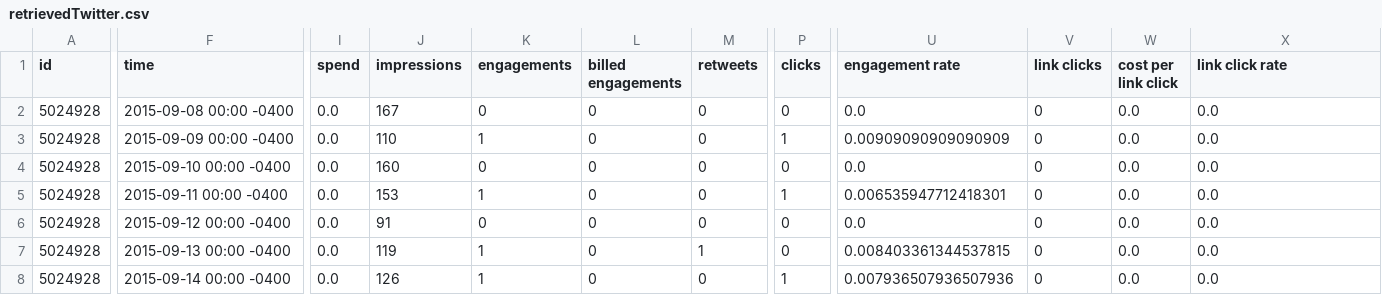
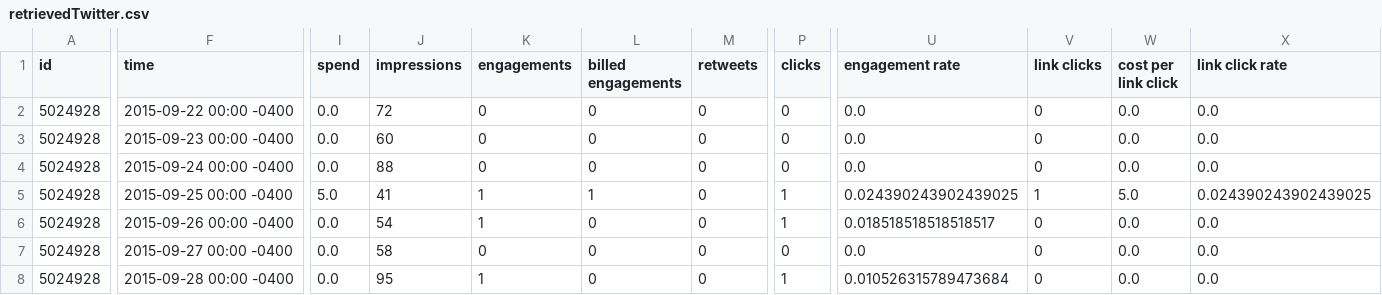
Before and after one commit to crgrass/analytics-cmdline-sample, a CSV file: retrievedTwitter.csv, drawn as a sheet; only a part is shown, gaps mark what is left out; the diff covers the shown part only; the diff names each change by its address in the sheet, - before the commit and + after, or states it on an @@ line.

```diff
--- a/retrievedTwitter.csv
+++ b/retrievedTwitter.csv
-F2 (time): 2015-09-08 00:00 -0400
+F2 (time): 2015-09-22 00:00 -0400
-J2 (impressions): 167
+J2 (impressions): 72
-F3 (time): 2015-09-09 00:00 -0400
+F3 (time): 2015-09-23 00:00 -0400
-J3 (impressions): 110
+J3 (impressions): 60
-K3 (engagements): 1
+K3 (engagements): 0
-P3 (clicks): 1
+P3 (clicks): 0
-U3 (engagement rate): 0.00909090909090909
+U3 (engagement rate): 0.0
-F4 (time): 2015-09-10 00:00 -0400
+F4 (time): 2015-09-24 00:00 -0400
-J4 (impressions): 160
+J4 (impressions): 88
-F5 (time): 2015-09-11 00:00 -0400
+F5 (time): 2015-09-25 00:00 -0400
-I5 (spend): 0.0
+I5 (spend): 5.0
-J5 (impressions): 153
+J5 (impressions): 41
-L5 (billed engagements): 0
+L5 (billed engagements): 1
-U5 (engagement rate): 0.006535947712418301
+U5 (engagement rate): 0.024390243902439025
-V5 (link clicks): 0
+V5 (link clicks): 1
-W5 (cost per link click): 0.0
+W5 (cost per link click): 5.0
-X5 (link click rate): 0.0
+X5 (link click rate): 0.024390243902439025
-F6 (time): 2015-09-12 00:00 -0400
+F6 (time): 2015-09-26 00:00 -0400
-J6 (impressions): 91
+J6 (impressions): 54
-K6 (engagements): 0
+K6 (engagements): 1
-P6 (clicks): 0
+P6 (clicks): 1
-U6 (engagement rate): 0.0
+U6 (engagement rate): 0.018518518518518517
-F7 (time): 2015-09-13 00:00 -0400
+F7 (time): 2015-09-27 00:00 -0400
-J7 (impressions): 119
+J7 (impressions): 58
-K7 (engagements): 1
+K7 (engagements): 0
-M7 (retweets): 1
+M7 (retweets): 0
-U7 (engagement rate): 0.008403361344537815
+U7 (engagement rate): 0.0
-F8 (time): 2015-09-14 00:00 -0400
+F8 (time): 2015-09-28 00:00 -0400
-J8 (impressions): 126
+J8 (impressions): 95
-U8 (engagement rate): 0.007936507936507936
+U8 (engagement rate): 0.010526315789473684
```
Also changed, not shown: 144 edited cells elsewhere in this file, retrievedFacebook.csv, 14 other files.
